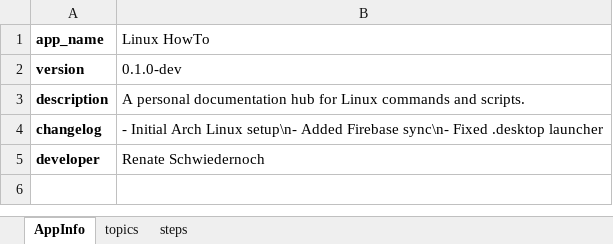
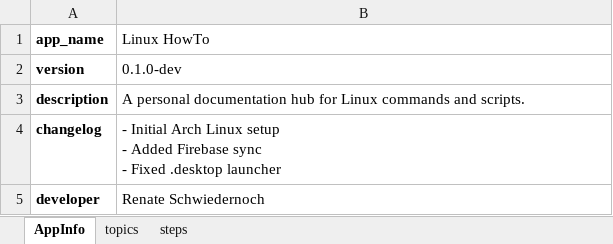
Before and after one commit to reni001/my_linux_howto_app, an Excel workbook: data/main.xlsx, sheet AppInfo, drawn as a sheet; values as stored, in another font and other column widths than the file's, no borders; ↵ is a line break in a cell; the diff names each change by its address in the sheet, - before the commit and + after, or states it on an @@ line.

```diff
--- a/data/main.xlsx (sheet AppInfo)
+++ b/data/main.xlsx (sheet AppInfo)
-B4 (Linux HowTo): …Arch Linux setup\n- Added Firebase sync\n- Fixed .desktop…
+B4 (Linux HowTo): …Arch Linux setup ↵ - Added Firebase sync ↵ - Fixed .desktop…
```
Also changed, not shown: sheet steps, 12 other files.
